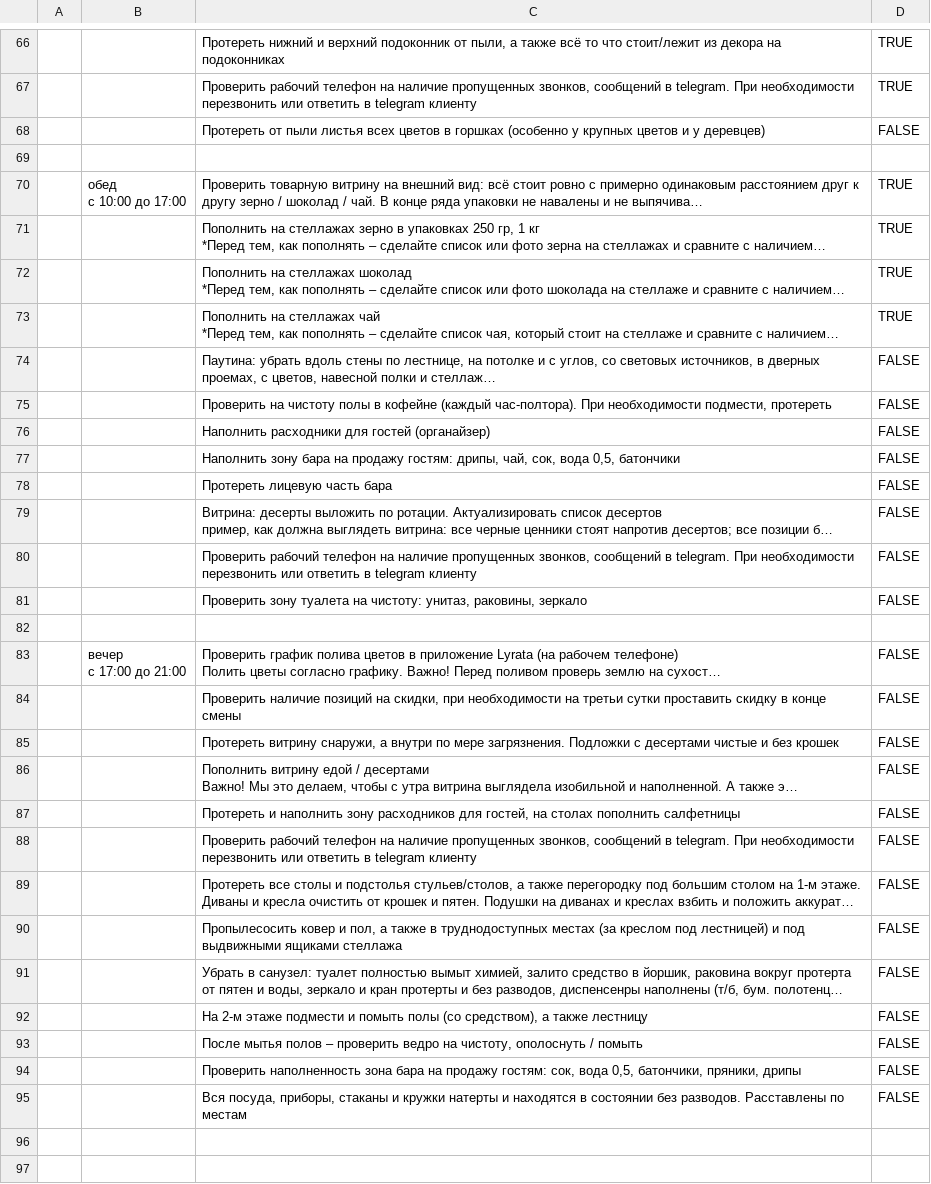
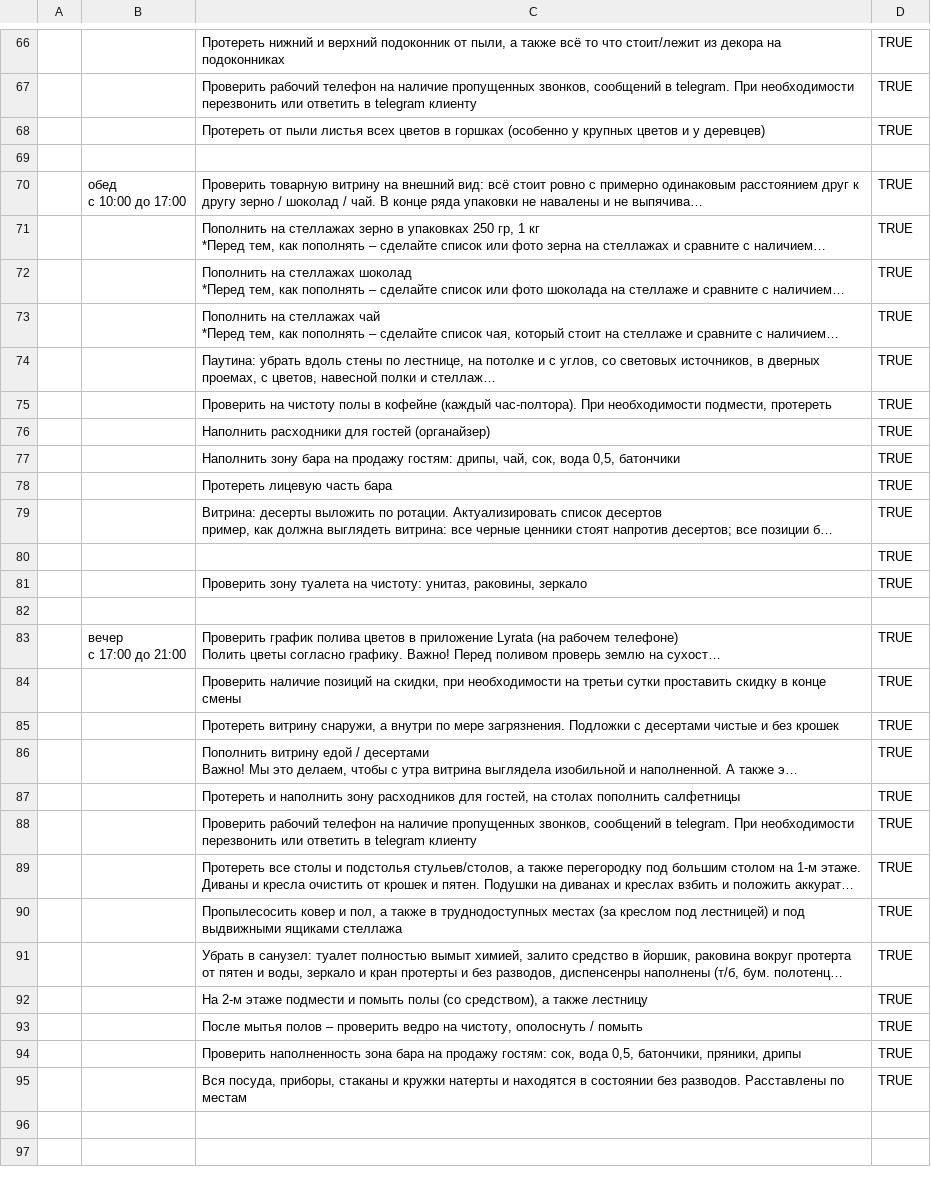
Before and after one commit to AlexPoAi/VK-offee, a CSV file: knowledge-base/БАР/Рабочие документы для Бариста и Официанта/чек-лист ЛУГОВАЯ .csv, drawn as a sheet; only a part is shown, gaps mark what is left out; long unchanged cells end in …; removed rows and columns are numbered as before the commit, all else as after; the diff names each change by its address in the sheet, - before the commit and + after, or states it on an @@ line.

```diff
--- a/knowledge-base/БАР/Рабочие документы для Бариста и Официанта/чек-лист ЛУГОВАЯ .csv
+++ b/knowledge-base/БАР/Рабочие документы для Бариста и Официанта/чек-лист ЛУГОВАЯ .csv
-D68: FALSE
+D68: TRUE
-D74:D79: FALSE
+D74:D79: TRUE
-row 80:  |  | Проверить рабочий телефон на наличие пропущенных звонков, сообщений в telegram. При необходимости перезвонить или ответить в telegram клиенту | FALSE
+row 80:  |  |  | TRUE
-D81: FALSE
+D81: TRUE
-D83:D95: FALSE
+D83:D95: TRUE
```
Also changed, not shown: knowledge-base/БАР/Рабочие документы для Бариста и Официанта/чек-лист ТУРГЕНЕВА.csv.
